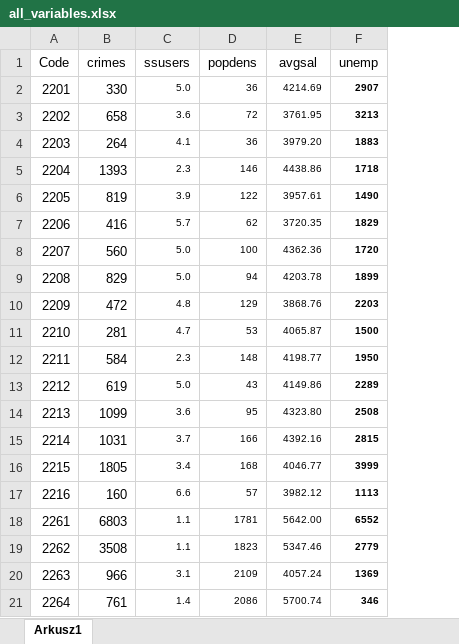
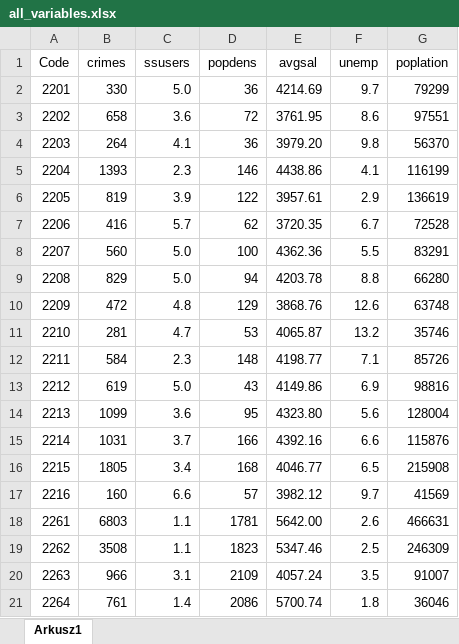
Before and after one commit to wikpur/Spacial-Econometrics-Project, an Excel workbook: all_variables.xlsx, sheet Arkusz1, drawn as a sheet; values as stored, in another font and other column widths than the file's, no borders; the diff names each change by its address in the sheet, - before the commit and + after, or states it on an @@ line.

Commit message:
Population and unemp. rates added

```diff
--- a/all_variables.xlsx (sheet Arkusz1)
+++ b/all_variables.xlsx (sheet Arkusz1)
+column G (poplation), rows 2-21: 79299 | 97551 | 56370 | 116199 | 136619 | 72528 | 83291 | 66280 | 63748 | 35746 | 85726 | 98816 | 128004 | 115876 | 215908 | 41569 | 466631 | 246309 | 91007 | 36046
@@ C2:F21 text size: larger @@
-F2 (unemp): 2907
+F2 (unemp): 9.7
-F2:F21 bold: on
+F2:F21 bold: off
-F3 (unemp): 3213
+F3 (unemp): 8.6
-F4 (unemp): 1883
+F4 (unemp): 9.8
-F5 (unemp): 1718
+F5 (unemp): 4.1
-F6 (unemp): 1490
+F6 (unemp): 2.9
-F7 (unemp): 1829
+F7 (unemp): 6.7
-F8 (unemp): 1720
+F8 (unemp): 5.5
-F9 (unemp): 1899
+F9 (unemp): 8.8
-F10 (unemp): 2203
+F10 (unemp): 12.6
-F11 (unemp): 1500
+F11 (unemp): 13.2
-F12 (unemp): 1950
+F12 (unemp): 7.1
-F13 (unemp): 2289
+F13 (unemp): 6.9
-F14 (unemp): 2508
+F14 (unemp): 5.6
-F15 (unemp): 2815
+F15 (unemp): 6.6
-F16 (unemp): 3999
+F16 (unemp): 6.5
-F17 (unemp): 1113
+F17 (unemp): 9.7
-F18 (unemp): 6552
+F18 (unemp): 2.6
-F19 (unemp): 2779
+F19 (unemp): 2.5
-F20 (unemp): 1369
+F20 (unemp): 3.5
-F21 (unemp): 346
+F21 (unemp): 1.8
```
Also changed, not shown: 1 other file.
